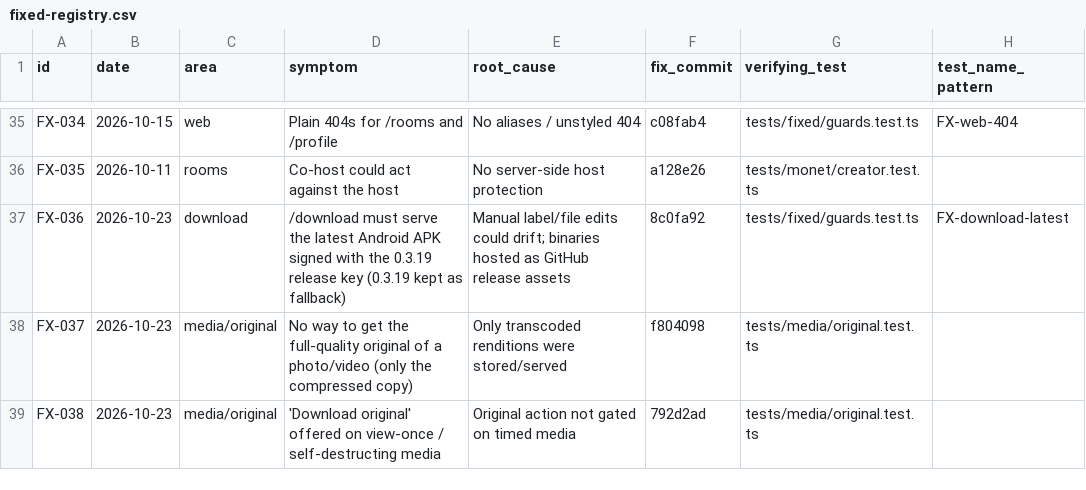
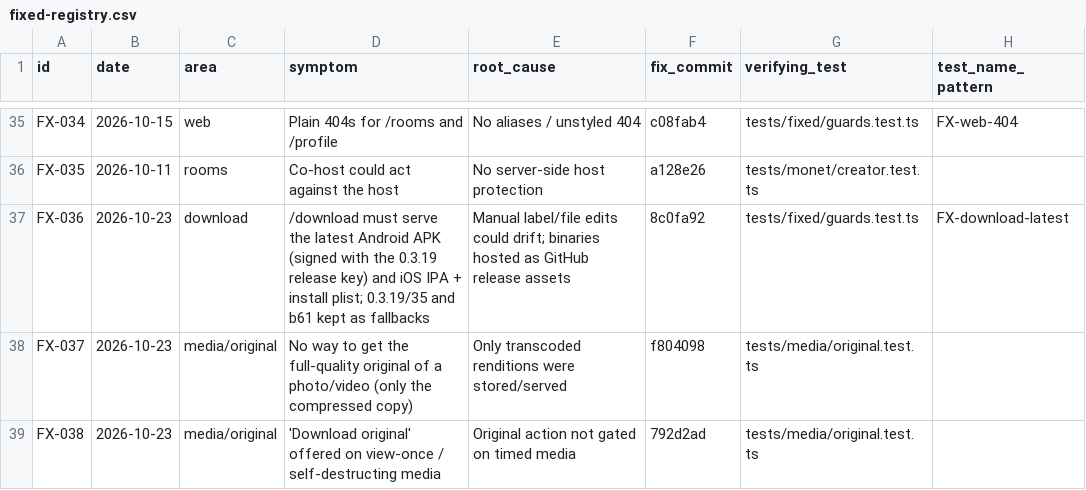
Before and after one commit to donnydey22/openlounge, a CSV file: docs/fixed-registry.csv, drawn as a sheet; only a part is shown, gaps mark what is left out.

Commit message:
download: iOS 0.3.19 (build 62) on /download (same Apple Distribution cert, AdHoc 3 profile); b61 kept as unlinked fallback; verify-download checks IPA + plist

```diff
--- a/docs/fixed-registry.csv
+++ b/docs/fixed-registry.csv
@@ -36,3 +36,3 @@ FX-034,2026-10-15,web,Plain 404s for /rooms and /profile,No aliases / unstyled 4
 FX-035,2026-10-11,rooms,Co-host could act against the host,No server-side host protection,a128e26,tests/monet/creator.test.ts,
-FX-036,2026-10-23,download,/download must serve the latest Android APK signed with the 0.3.19 release key (0.3.19 kept as fallback),Manual label/file edits could drift; binaries hosted as GitHub release assets,8c0fa92,tests/fixed/guards.test.ts,FX-download-latest
+FX-036,2026-10-23,download,/download must serve the latest Android APK (signed with the 0.3.19 release key) and iOS IPA + install plist; 0.3.19/35 and b61 kept as fallbacks,Manual label/file edits could drift; binaries hosted as GitHub release assets,8c0fa92,tests/fixed/guards.test.ts,FX-download-latest
 FX-037,2026-10-23,media/original,No way to get the full-quality original of a photo/video (only the compressed copy),Only transcoded renditions were stored/served,f804098,tests/media/original.test.ts,
```
Also changed, not shown: 3 other files.
